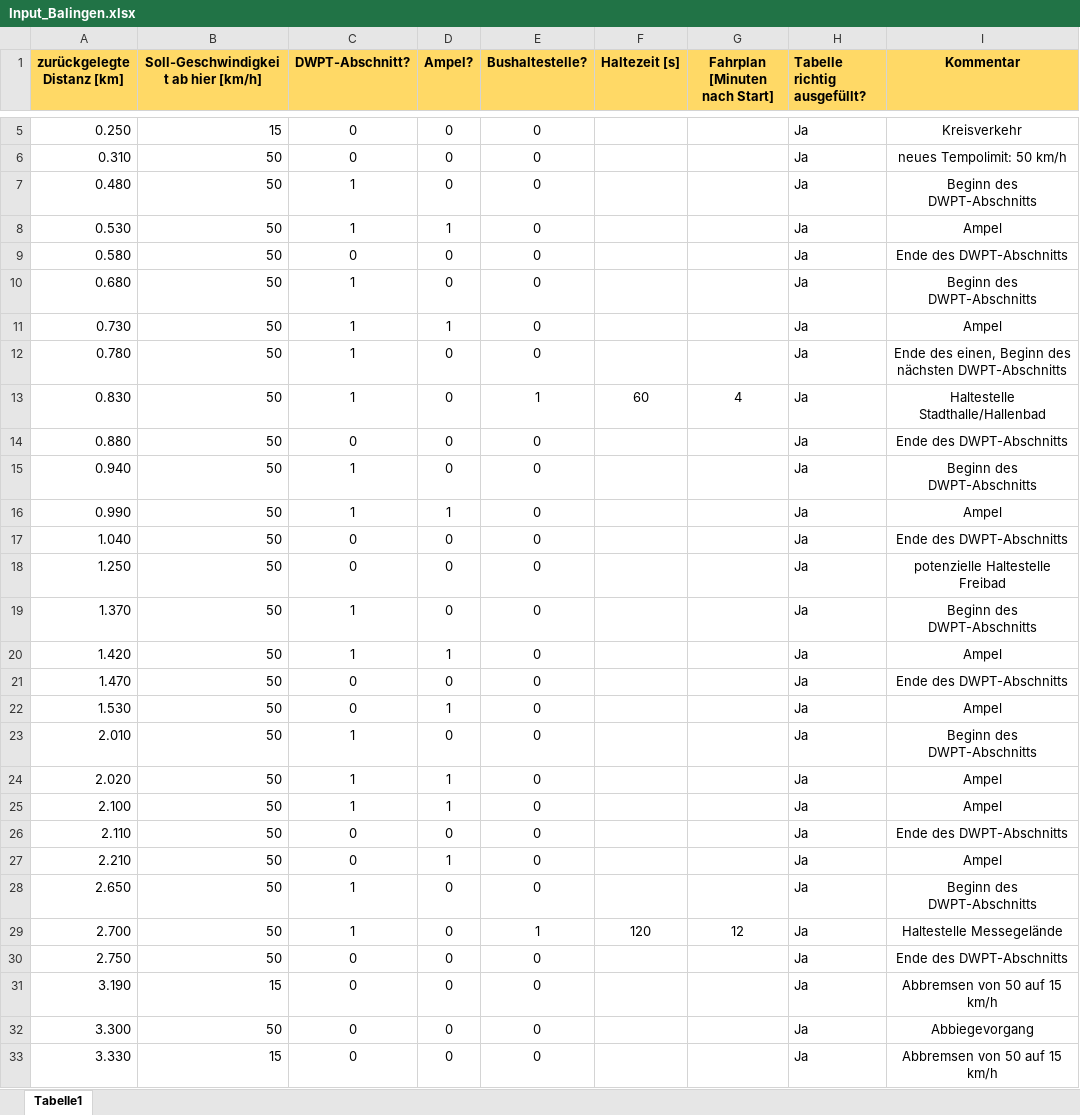
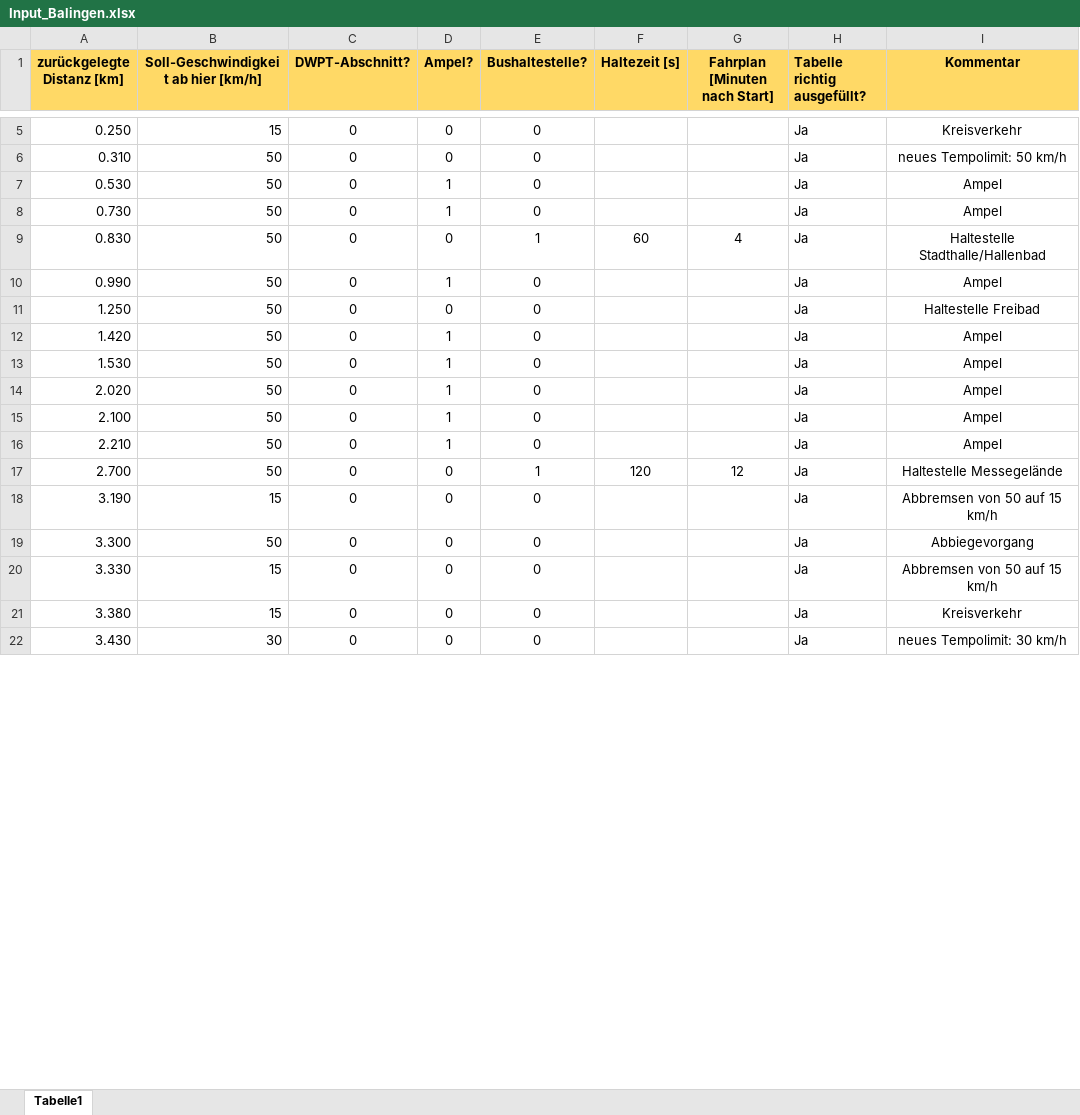
Before and after one commit to fabiofrank/Bachelorarbeit, an Excel workbook: Inputdateien/Input_Balingen.xlsx, sheet Tabelle1, drawn as a sheet; only a part is shown, gaps mark what is left out; the shorter side is filled out with more unchanged rows; values as stored, in another font and other column widths than the file's, no borders; conditional formats not drawn; removed rows and columns are numbered as before the commit, all else as after; the diff covers the shown part only; the diff names each change by its address in the sheet, - before the commit and + after, or states it on an @@ line.

```diff
--- a/Inputdateien/Input_Balingen.xlsx (sheet Tabelle1)
+++ b/Inputdateien/Input_Balingen.xlsx (sheet Tabelle1)
-row 7: 0.480 | 50 | 1 | 0 | 0 |  |  | Ja | Beginn des DWPT-Abschnitts
-C7 (DWPT-Abschnitt?): 1
+C7 (DWPT-Abschnitt?): 0
-row 9: 0.580 | 50 | 0 | 0 | 0 |  |  | Ja | Ende des DWPT-Abschnitts
-row 10: 0.680 | 50 | 1 | 0 | 0 |  |  | Ja | Beginn des DWPT-Abschnitts
-C8 (DWPT-Abschnitt?): 1
+C8 (DWPT-Abschnitt?): 0
-row 12: 0.780 | 50 | 1 | 0 | 0 |  |  | Ja | Ende des einen, Beginn des nächsten DWPT-Abschnitts
-C9 (DWPT-Abschnitt?): 1
+C9 (DWPT-Abschnitt?): 0
-row 14: 0.880 | 50 | 0 | 0 | 0 |  |  | Ja | Ende des DWPT-Abschnitts
-row 15: 0.940 | 50 | 1 | 0 | 0 |  |  | Ja | Beginn des DWPT-Abschnitts
-C10 (DWPT-Abschnitt?): 1
+C10 (DWPT-Abschnitt?): 0
-row 17: 1.040 | 50 | 0 | 0 | 0 |  |  | Ja | Ende des DWPT-Abschnitts
-I11 (Kommentar): potenzielle Haltestelle Freibad
+I11 (Kommentar): Haltestelle Freibad
-row 19: 1.370 | 50 | 1 | 0 | 0 |  |  | Ja | Beginn des DWPT-Abschnitts
-C12 (DWPT-Abschnitt?): 1
+C12 (DWPT-Abschnitt?): 0
-row 21: 1.470 | 50 | 0 | 0 | 0 |  |  | Ja | Ende des DWPT-Abschnitts
-row 23: 2.010 | 50 | 1 | 0 | 0 |  |  | Ja | Beginn des DWPT-Abschnitts
-C14:C15 (DWPT-Abschnitt?): 1
+C14:C15 (DWPT-Abschnitt?): 0
-row 26: 2.110 | 50 | 0 | 0 | 0 |  |  | Ja | Ende des DWPT-Abschnitts
-row 28: 2.650 | 50 | 1 | 0 | 0 |  |  | Ja | Beginn des DWPT-Abschnitts
-C17 (DWPT-Abschnitt?): 1
+C17 (DWPT-Abschnitt?): 0
-row 30: 2.750 | 50 | 0 | 0 | 0 |  |  | Ja | Ende des DWPT-Abschnitts
```
Also changed, not shown: 2 removed rows and 7 edited cells elsewhere in this sheet, formulas that keep their value, Inputdateien/Input_Balingen_alternativ.xlsx, Outputdateien/Balingen/3 Haltestellen/1_EinzelnerUmlauf_3Haltestellen_Ampelzeit20s_ohneFahrplan.xlsx, 23 other files.
